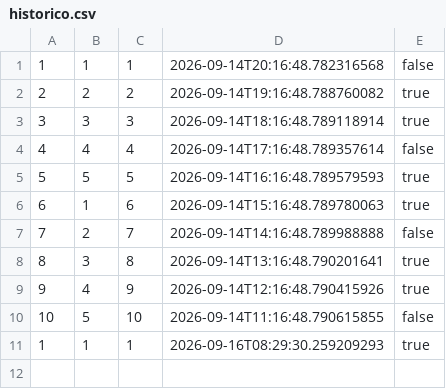
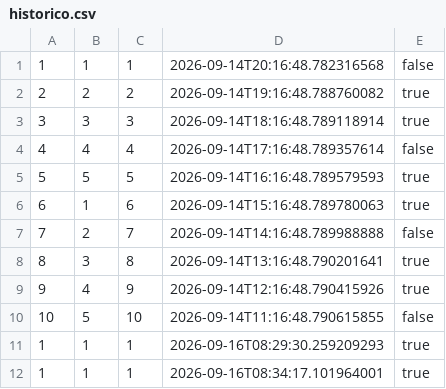
Before and after one commit to GilvanPedro/Sistema_de_Acompanhamento_de_Medicamentos, a CSV file: arquivos/historico.csv, drawn as a sheet; the diff names each change by its address in the sheet, - before the commit and + after, or states it on an @@ line.

```diff
--- a/arquivos/historico.csv
+++ b/arquivos/historico.csv
+row 12: 1 | 1 | 1 | 2026-09-16T08:34:17.101964001 | true
```
Also changed, not shown: arquivos/medicamentos.csv, arquivos/usuarios.csv, 1 other file.
